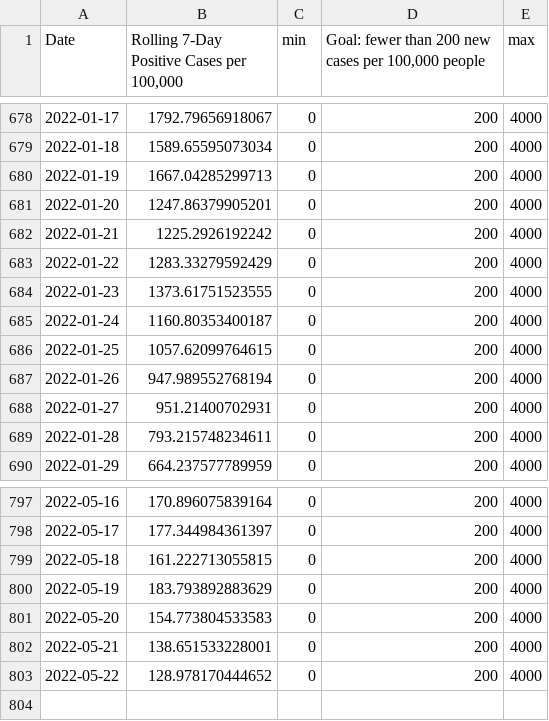
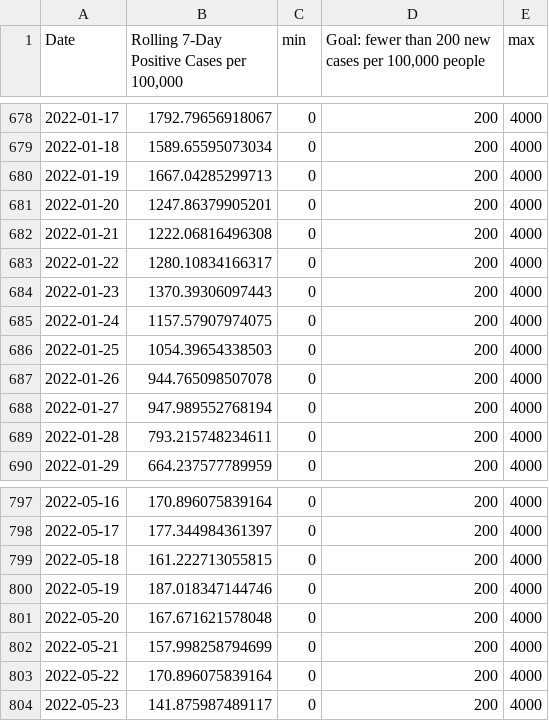
Before and after one commit to h-hedman/scph, a CSV file: daily_reporting/pon_incidence_hist_eng.csv, drawn as a sheet; only a part is shown, gaps mark what is left out.

```diff
--- a/daily_reporting/pon_incidence_hist_eng.csv
+++ b/daily_reporting/pon_incidence_hist_eng.csv
@@ -681,9 +681,9 @@
 2022-01-20,1247.86379905201,0,200,4000
-2022-01-21,1225.2926192242,0,200,4000
-2022-01-22,1283.33279592429,0,200,4000
-2022-01-23,1373.61751523555,0,200,4000
-2022-01-24,1160.80353400187,0,200,4000
-2022-01-25,1057.62099764615,0,200,4000
-2022-01-26,947.989552768194,0,200,4000
-2022-01-27,951.21400702931,0,200,4000
+2022-01-21,1222.06816496308,0,200,4000
+2022-01-22,1280.10834166317,0,200,4000
+2022-01-23,1370.39306097443,0,200,4000
+2022-01-24,1157.57907974075,0,200,4000
+2022-01-25,1054.39654338503,0,200,4000
+2022-01-26,944.765098507078,0,200,4000
+2022-01-27,947.989552768194,0,200,4000
 2022-01-28,793.215748234611,0,200,4000
@@ -799,5 +799,6 @@
 2022-05-18,161.222713055815,0,200,4000
-2022-05-19,183.793892883629,0,200,4000
-2022-05-20,154.773804533583,0,200,4000
-2022-05-21,138.651533228001,0,200,4000
-2022-05-22,128.978170444652,0,200,4000
+2022-05-19,187.018347144746,0,200,4000
+2022-05-20,167.671621578048,0,200,4000
+2022-05-21,157.998258794699,0,200,4000
+2022-05-22,170.896075839164,0,200,4000
+2022-05-23,141.875987489117,0,200,4000
```
Also changed, not shown: daily_reporting/diagnostic_testing_hist_eng.csv, daily_reporting/diagnostic_testing_hist_esp.csv, 40 other files.
